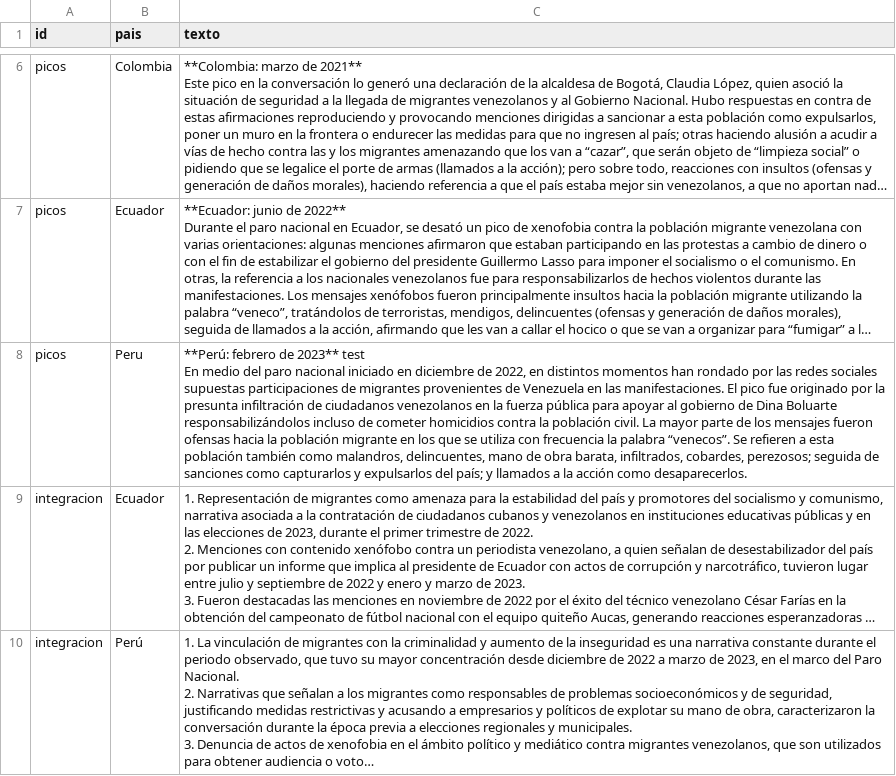
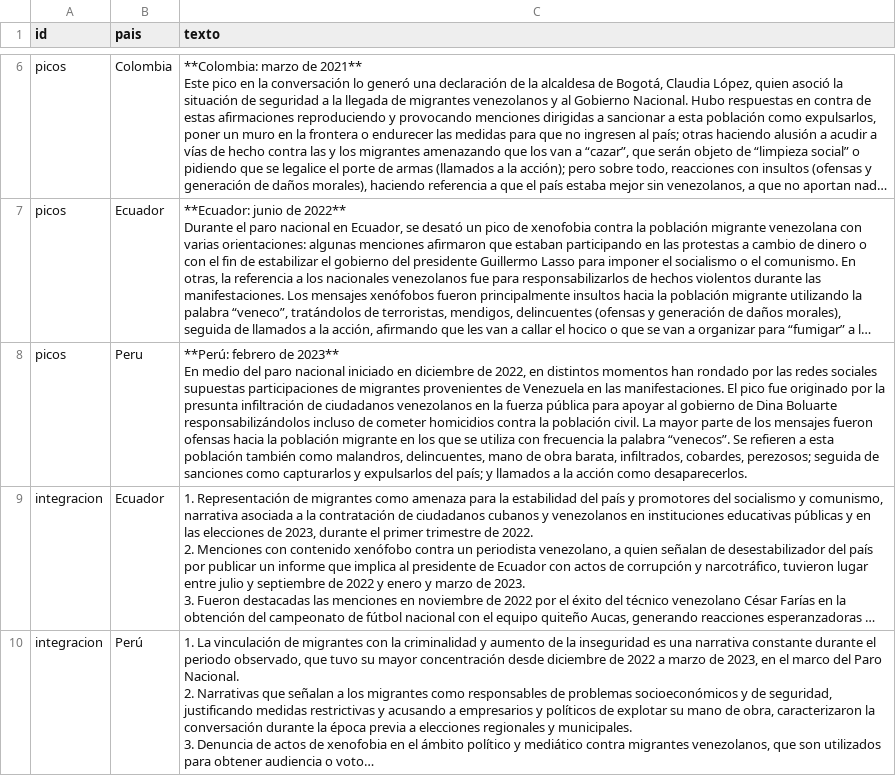
Before and after one commit to jordinola1470/BX-Hub, a CSV file: Archivos_datasketch/detalle.csv, drawn as a sheet; only a part is shown, gaps mark what is left out; long unchanged cells end in …; ↵ is a line break in a cell; the diff names each change by its address in the sheet, - before the commit and + after, or states it on an @@ line.

Commit message:
Update detalle.csv

```diff
--- a/Archivos_datasketch/detalle.csv
+++ b/Archivos_datasketch/detalle.csv
-C8 (texto): …de 2023** test ↵ En medio…
+C8 (texto): …de 2023** ↵ En medio…
```
